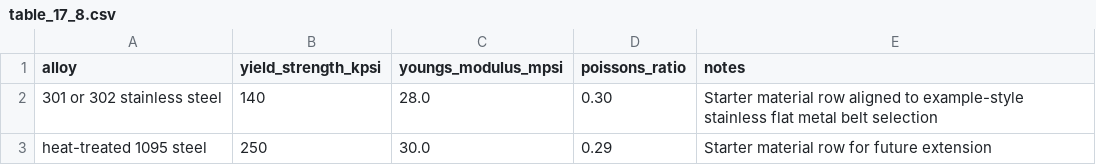
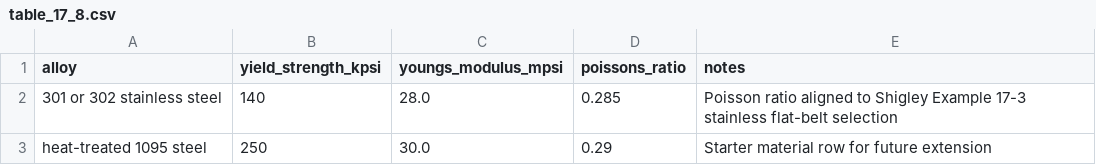
Before and after one commit to pablomarcel/design, a CSV file: flexibleElements/data/table_17_8.csv, drawn as a sheet.

Commit message:
solved example 17-1, 17-2, and 17-3. all issues fixed.

```diff
--- a/flexibleElements/data/table_17_8.csv
+++ b/flexibleElements/data/table_17_8.csv
@@ -1,3 +1,3 @@
 alloy,yield_strength_kpsi,youngs_modulus_mpsi,poissons_ratio,notes
-301 or 302 stainless steel,140,28.0,0.30,Starter material row aligned to example-style stainless flat metal belt selection
+301 or 302 stainless steel,140,28.0,0.285,Poisson ratio aligned to Shigley Example 17-3 stainless flat-belt selection
 heat-treated 1095 steel,250,30.0,0.29,Starter material row for future extension
```
Also changed, not shown: 3 other files.
